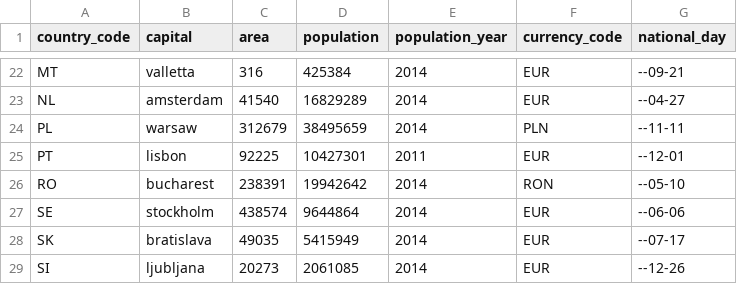
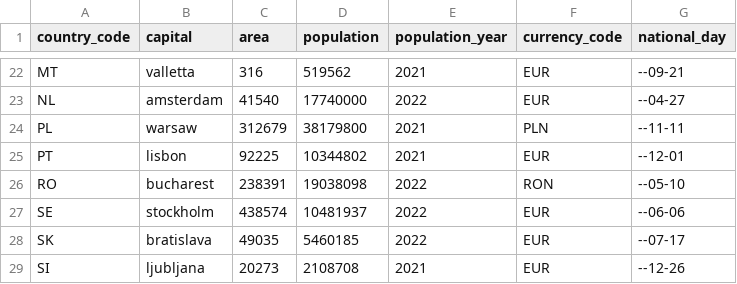
Before and after one commit to jerekapyaho/eumemberdata, a CSV file: country.csv, drawn as a sheet; only a part is shown, gaps mark what is left out; the diff covers the shown part only; the diff names each change by its address in the sheet, - before the commit and + after, or states it on an @@ line.

```diff
--- a/country.csv
+++ b/country.csv
-D22 (population): 425384
+D22 (population): 519562
-E22 (population_year): 2014
+E22 (population_year): 2021
-D23 (population): 16829289
+D23 (population): 17740000
-E23 (population_year): 2014
+E23 (population_year): 2022
-D24 (population): 38495659
+D24 (population): 38179800
-E24 (population_year): 2014
+E24 (population_year): 2021
-D25 (population): 10427301
+D25 (population): 10344802
-E25 (population_year): 2011
+E25 (population_year): 2021
-D26 (population): 19942642
+D26 (population): 19038098
-E26:E28 (population_year): 2014
+E26:E28 (population_year): 2022
-D27 (population): 9644864
+D27 (population): 10481937
-D28 (population): 5415949
+D28 (population): 5460185
-D29 (population): 2061085
+D29 (population): 2108708
-E29 (population_year): 2014
+E29 (population_year): 2021
```
Also changed, not shown: 40 edited cells elsewhere in this file, city_name.csv, membership.csv, 2 other files.
